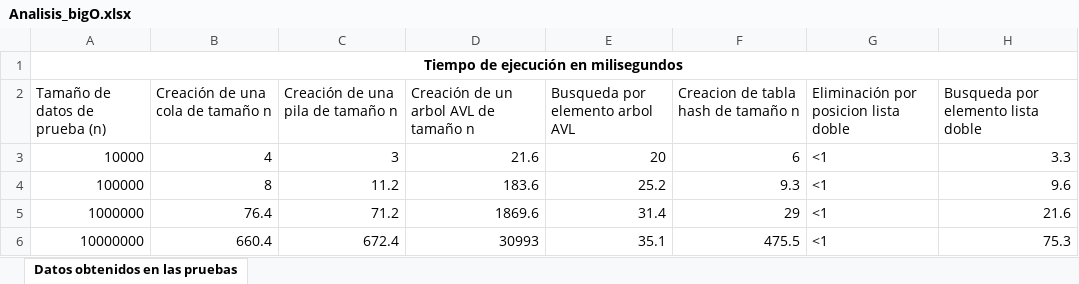
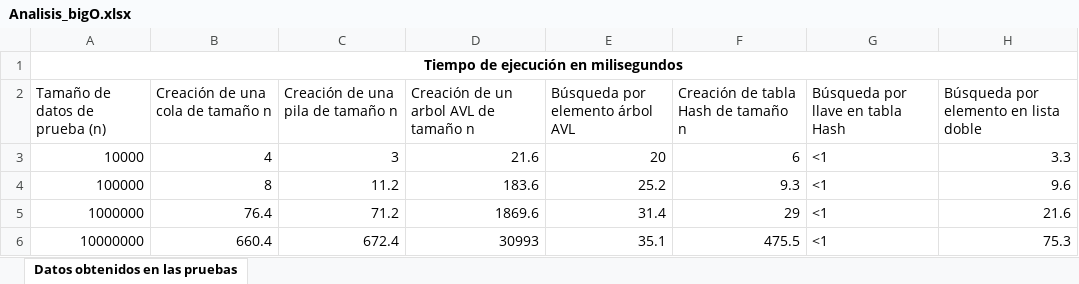
Before and after one commit to camisabo/sport-data, an Excel workbook: data/Analisis_bigO.xlsx, sheet Datos obtenidos en las pruebas, drawn as a sheet; values as stored, in another font and other column widths than the file's, no borders; table styles not drawn; the diff names each change by its address in the sheet, - before the commit and + after, or states it on an @@ line.

Commit message:
Correcion del excel

```diff
--- a/data/Analisis_bigO.xlsx (sheet Datos obtenidos en las pruebas)
+++ b/data/Analisis_bigO.xlsx (sheet Datos obtenidos en las pruebas)
-E2: Busqueda por elemento arbol AVL
+E2: Búsqueda por elemento árbol AVL
-F2: Creacion de tabla hash de tamaño n
+F2: Creación de tabla Hash de tamaño n
-G2: Eliminación por posicion lista doble
+G2: Búsqueda por llave en tabla Hash
-H2: Busqueda por elemento lista doble
+H2: Búsqueda por elemento en lista doble
```
